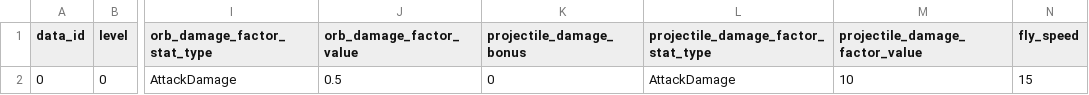
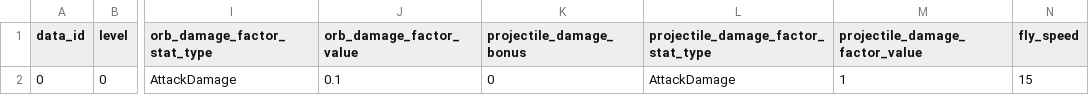
Before and after one commit to Chidt12/simple_action_rougelike, a CSV file: SimpleActionRoguelike/Assets/_Game/Csv/mechanics/artifact/rotate_orbs_artifact.csv, drawn as a sheet; only a part is shown, gaps mark what is left out; the diff names each change by its address in the sheet, - before the commit and + after, or states it on an @@ line.

```diff
--- a/SimpleActionRoguelike/Assets/_Game/Csv/mechanics/artifact/rotate_orbs_artifact.csv
+++ b/SimpleActionRoguelike/Assets/_Game/Csv/mechanics/artifact/rotate_orbs_artifact.csv
-J2 (orb_damage_factor_value): 0.5
+J2 (orb_damage_factor_value): 0.1
-M2 (projectile_damage_factor_value): 10
+M2 (projectile_damage_factor_value): 1
```
Also changed, not shown: 2 other files.
